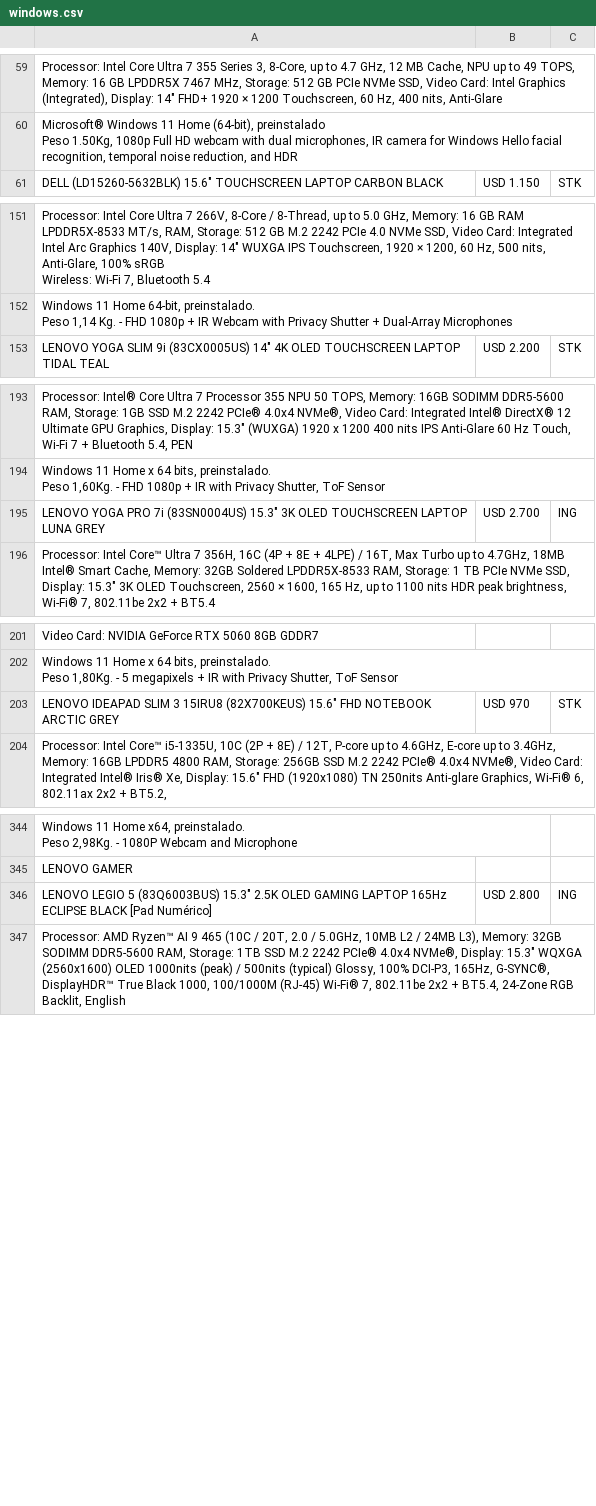
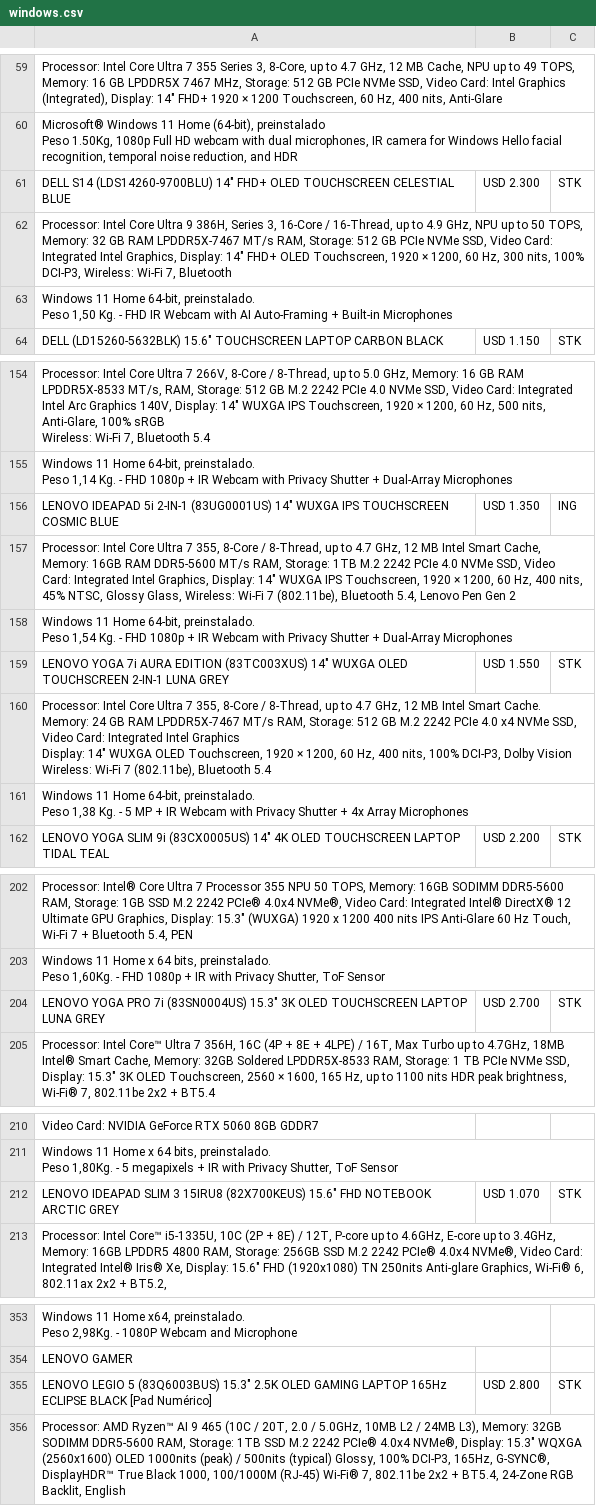
Before and after one commit to tptecno/windows, a CSV file: windows.csv, drawn as a sheet; only a part is shown, gaps mark what is left out; addresses are those after the commit; ↵ is a line break in a cell; the diff names each change by its address in the sheet, - before the commit and + after, or states it on an @@ line.

```diff
--- a/windows.csv
+++ b/windows.csv
+row 61: DELL S14 (LDS14260-9700BLU) 14" FHD+ OLED TOUCHSCREEN CELESTIAL BLUE | USD 2.300 | STK
+row 62: Processor: Intel Core Ultra 9 386H, Series 3, 16-Core / 16-Thread, up to 4.9 GHz, NPU up to 50 TOPS, Memory: 32 GB RAM LPDDR5X-7467 MT/s RAM, Storage: 512 GB PCIe NVMe SSD, Video Card: Integrated Intel Graphics, Display: 14" FHD+ OLED Touchscreen, 1920 × 1200, 60 Hz, 300 nits, 100% DCI-P3, Wireless: Wi-Fi 7, Bluetooth
+row 63: Windows 11 Home 64-bit, preinstalado. ↵ Peso 1,50 Kg. - FHD IR Webcam with AI Auto-Framing + Built-in Microphones
+row 156: LENOVO IDEAPAD 5i 2-IN-1 (83UG0001US) 14" WUXGA IPS TOUCHSCREEN COSMIC BLUE | USD 1.350 | ING
+row 157: Processor: Intel Core Ultra 7 355, 8-Core / 8-Thread, up to 4.7 GHz, 12 MB Intel Smart Cache, Memory: 16GB RAM DDR5-5600 MT/s RAM, Storage: 1TB M.2 2242 PCIe 4.0 NVMe SSD, Video Card: Integrated Intel Graphics, Display: 14" WUXGA IPS Touchscreen, 1920 × 1200, 60 Hz, 400 nits, 45% NTSC, Glossy Glass, Wireless: Wi-Fi 7 (802.11be), Bluetooth 5.4, Lenovo Pen Gen 2
+row 158: Windows 11 Home 64-bit, preinstalado. ↵ Peso 1,54 Kg. - FHD 1080p + IR Webcam with Privacy Shutter + Dual-Array Microphones
+row 159: LENOVO YOGA 7i AURA EDITION (83TC003XUS) 14" WUXGA OLED TOUCHSCREEN 2-IN-1 LUNA GREY | USD 1.550 | STK
+row 160: Processor: Intel Core Ultra 7 355, 8-Core / 8-Thread, up to 4.7 GHz, 12 MB Intel Smart Cache. Memory: 24 GB RAM LPDDR5X-7467 MT/s RAM, Storage: 512 GB M.2 2242 PCIe 4.0 x4 NVMe SSD, Video Card: Integrated Intel Graphics ↵ Display: 14" WUXGA OLED Touchscreen, 1920 × 1200, 60 Hz, 400 nits, 100% DCI-P3, Dolby Vision ↵ Wireless: Wi-Fi 7 (802.11be), Bluetooth 5.4
+row 161: Windows 11 Home 64-bit, preinstalado. ↵ Peso 1,38 Kg. - 5 MP + IR Webcam with Privacy Shutter + 4x Array Microphones
-C204: ING
+C204: STK
-B212: USD 970
+B212: USD 1.070
-C355: ING
+C355: STK
```
Also changed, not shown: 1 other file.
